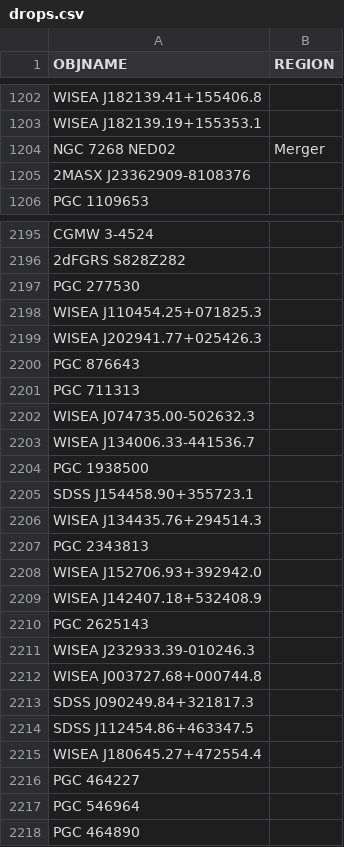
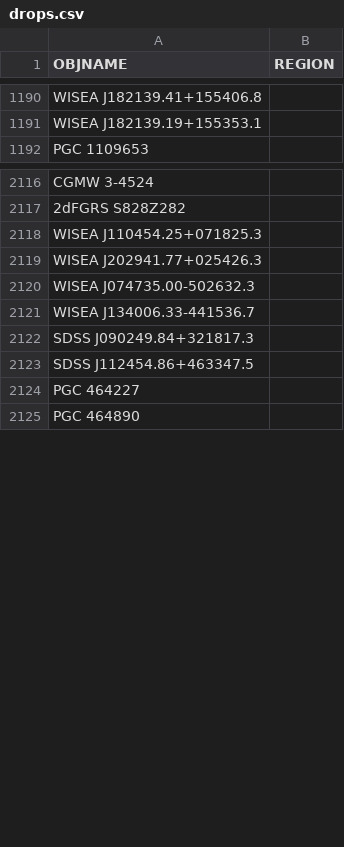
Before and after one commit to moustakas/SGA, a CSV file: py/SGA/data/SGA2025/overlays/v0.60/drops.csv, drawn as a sheet; only a part is shown, gaps mark what is left out; the diff covers the shown part only; the diff names each change by its address in the sheet, - before the commit and + after, or states it on an @@ line.

```diff
--- a/py/SGA/data/SGA2025/overlays/v0.60/drops.csv
+++ b/py/SGA/data/SGA2025/overlays/v0.60/drops.csv
-row 1204: NGC 7268 NED02 | Merger
-row 1205: 2MASX J23362909-8108376
-row 2197: PGC 277530
-row 2200: PGC 876643
-row 2201: PGC 711313
-row 2204: PGC 1938500
-row 2205: SDSS J154458.90+355723.1
-row 2206: WISEA J134435.76+294514.3
-row 2207: PGC 2343813
-row 2208: WISEA J152706.93+392942.0
-row 2209: WISEA J142407.18+532408.9
-row 2210: PGC 2625143
-row 2211: WISEA J232933.39-010246.3
-row 2212: WISEA J003727.68+000744.8
-row 2215: WISEA J180645.27+472554.4
-row 2217: PGC 546964
```
Also changed, not shown: 119 removed rows elsewhere in this file.
